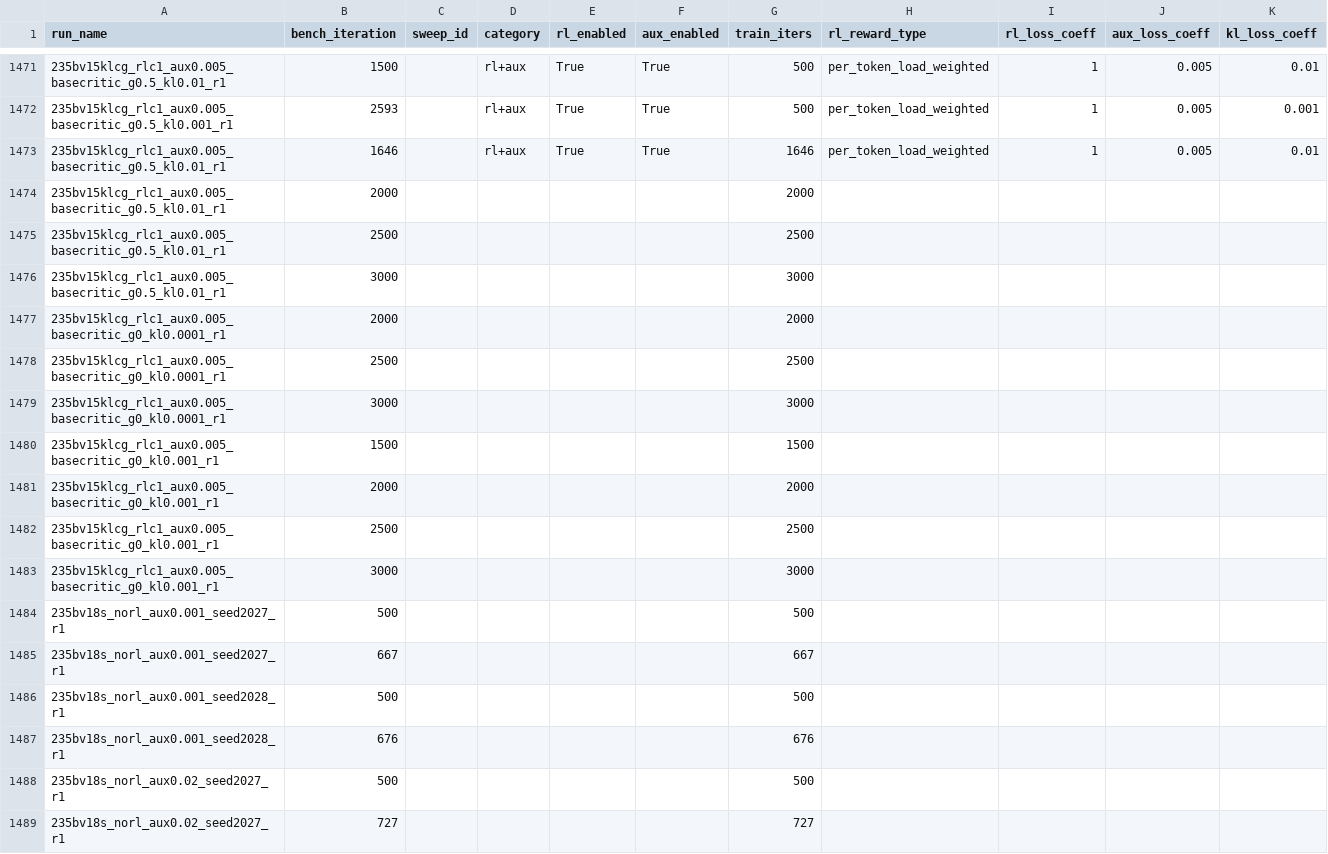
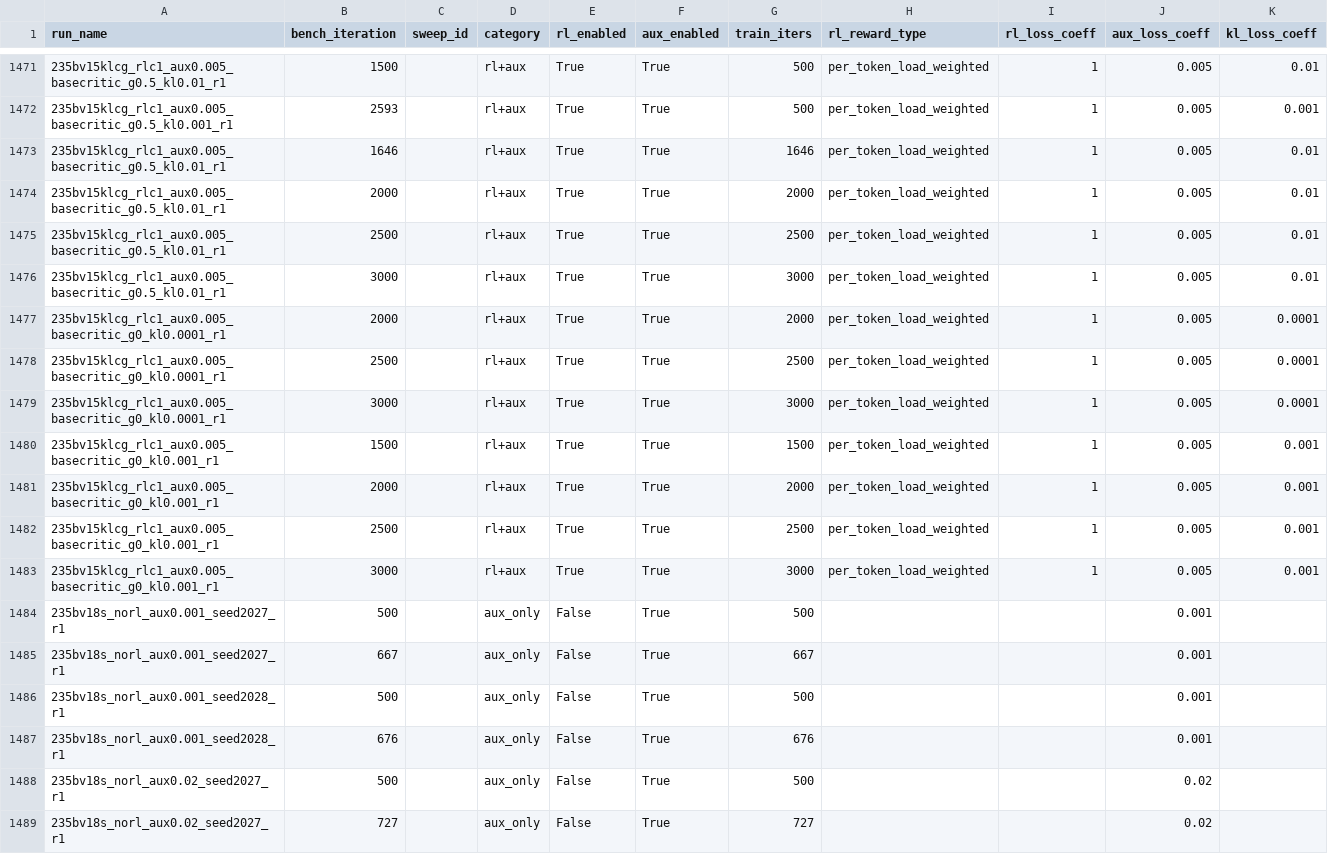
Before and after one commit to jondebug/Pai-Megatron-Patch, a CSV file: examples/qwen3/benchmarks/benchmark_results.csv, drawn as a sheet; only a part is shown, gaps mark what is left out; the diff names each change by its address in the sheet, - before the commit and + after, or states it on an @@ line.

Commit message:
auto: refresh benchmark_results.csv 2026-07-09T08:05:46Z

```diff
--- a/examples/qwen3/benchmarks/benchmark_results.csv
+++ b/examples/qwen3/benchmarks/benchmark_results.csv
-D1474:D1483 (category): (empty)
+D1474:D1483 (category): rl+aux
-E1474:E1483 (rl_enabled): (empty)
+E1474:E1483 (rl_enabled): True
-F1474:F1489 (aux_enabled): (empty)
+F1474:F1489 (aux_enabled): True
-H1474:H1483 (rl_reward_type): (empty)
+H1474:H1483 (rl_reward_type): per_token_load_weighted
-I1474:I1483 (rl_loss_coeff): (empty)
+I1474:I1483 (rl_loss_coeff): 1
-J1474:J1483 (aux_loss_coeff): (empty)
+J1474:J1483 (aux_loss_coeff): 0.005
-K1474:K1476 (kl_loss_coeff): (empty)
+K1474:K1476 (kl_loss_coeff): 0.01
-K1477:K1479 (kl_loss_coeff): (empty)
+K1477:K1479 (kl_loss_coeff): 0.0001
-K1480:K1483 (kl_loss_coeff): (empty)
+K1480:K1483 (kl_loss_coeff): 0.001
-D1484:D1489 (category): (empty)
+D1484:D1489 (category): aux_only
-E1484:E1489 (rl_enabled): (empty)
+E1484:E1489 (rl_enabled): False
-J1484:J1487 (aux_loss_coeff): (empty)
+J1484:J1487 (aux_loss_coeff): 0.001
-J1488:J1489 (aux_loss_coeff): (empty)
+J1488:J1489 (aux_loss_coeff): 0.02
```
